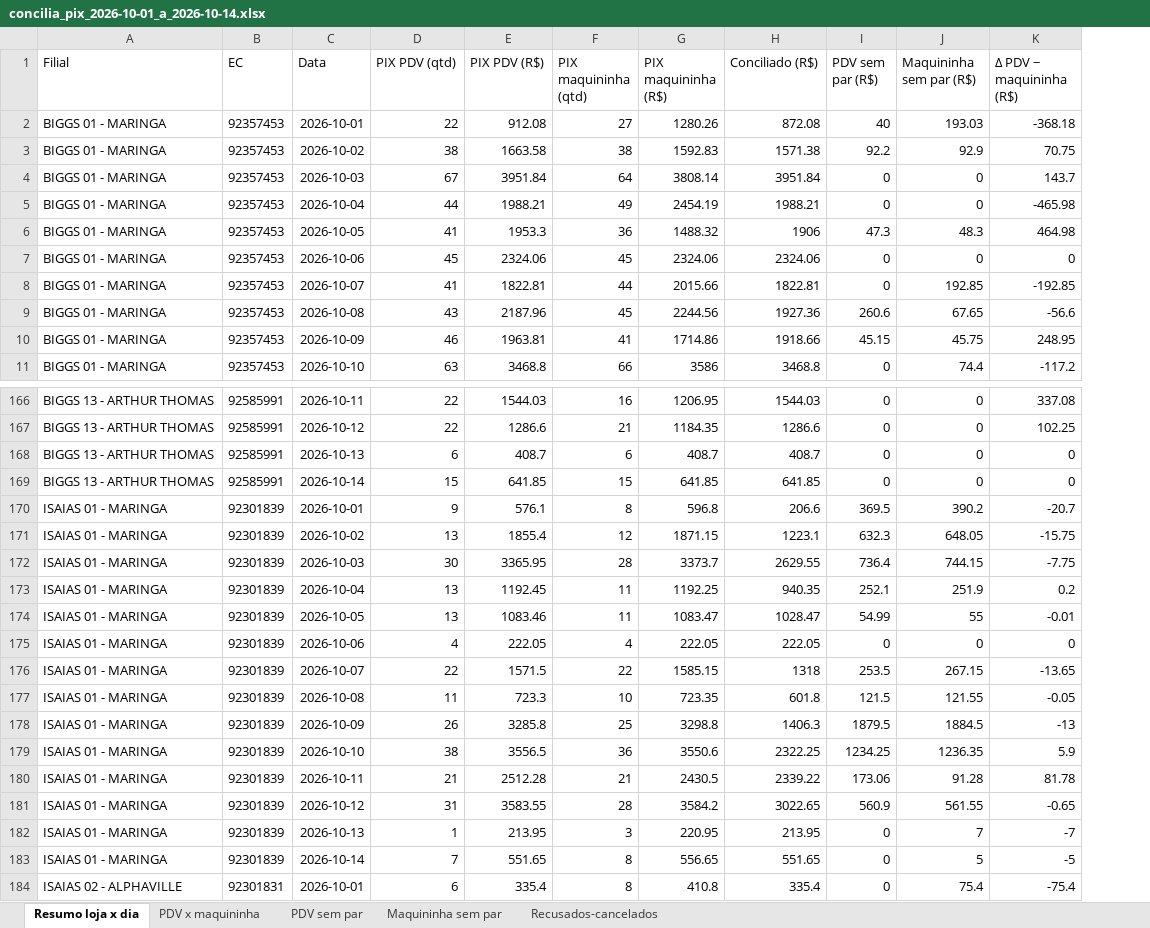
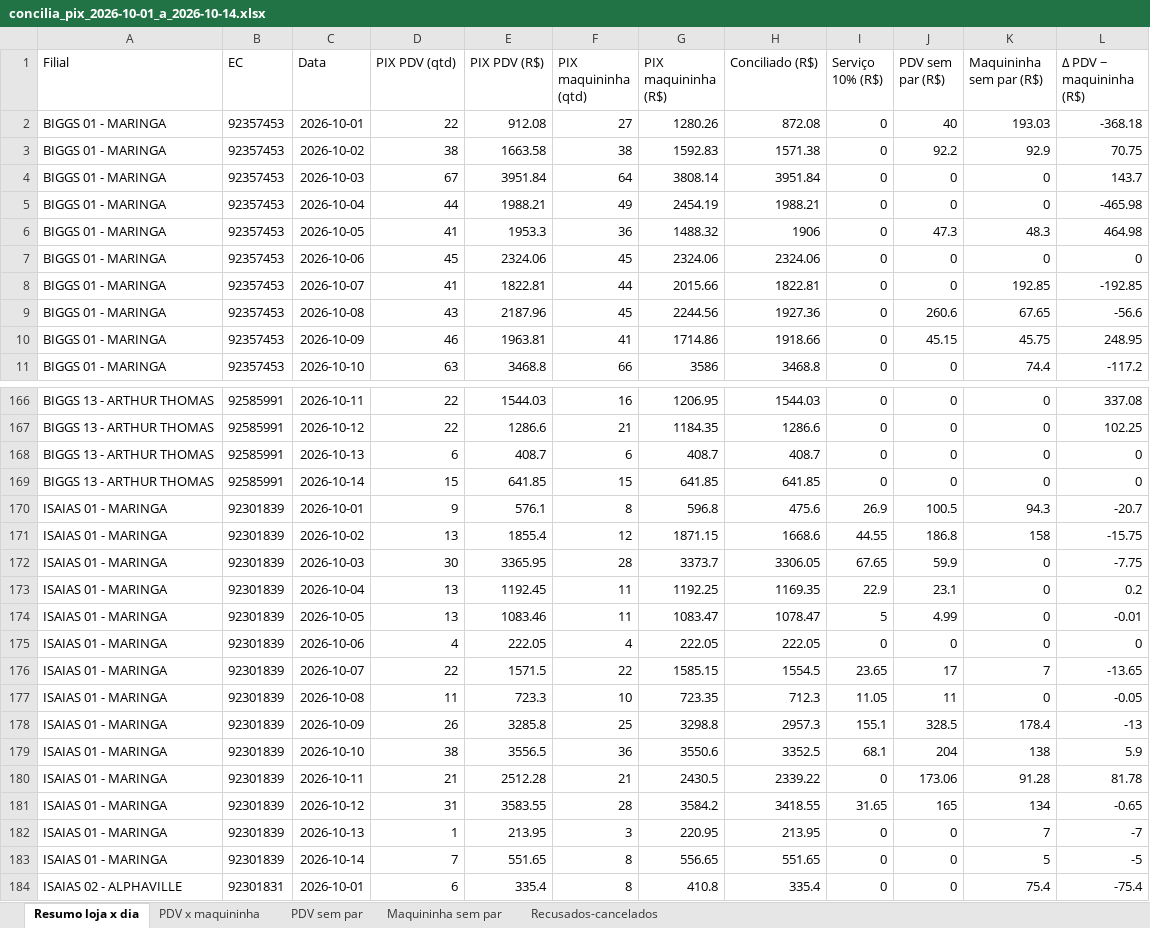
Before and after one commit to hylaryfarias/conciliacao-diaria, an Excel workbook: saida/concilia_pix_2026-10-01_a_2026-10-14.xlsx, sheet Resumo loja x dia, drawn as a sheet; only a part is shown, gaps mark what is left out; values as stored, in another font and other column widths than the file's, no borders; addresses are those after the commit; the diff covers the shown part only; the diff names each change by its address in the sheet, - before the commit and + after, or states it on an @@ line.

```diff
--- a/saida/concilia_pix_2026-10-01_a_2026-10-14.xlsx (sheet Resumo loja x dia)
+++ b/saida/concilia_pix_2026-10-01_a_2026-10-14.xlsx (sheet Resumo loja x dia)
+column I (Serviço 10% (R$)), rows 2-11: all 0; rows 166-184: 0 | 0 | 0 | 0 | 26.9 | 44.55 | 67.65 | 22.9 | 5 | 0 | 23.65 | 11.05 | 155.1 | 68.1 | 0 | 31.65 | 0 | 0 | 0
-H170 (Conciliado (R$)): 206.6
+H170 (Conciliado (R$)): 475.6
-J170 (PDV sem par (R$)): 369.5
+J170 (PDV sem par (R$)): 100.5
-K170 (Maquininha sem par (R$)): 390.2
+K170 (Maquininha sem par (R$)): 94.3
-H171 (Conciliado (R$)): 1223.1
+H171 (Conciliado (R$)): 1668.6
-J171 (PDV sem par (R$)): 632.3
+J171 (PDV sem par (R$)): 186.8
-K171 (Maquininha sem par (R$)): 648.05
+K171 (Maquininha sem par (R$)): 158
-H172 (Conciliado (R$)): 2629.55
+H172 (Conciliado (R$)): 3306.05
-J172 (PDV sem par (R$)): 736.4
+J172 (PDV sem par (R$)): 59.9
-K172 (Maquininha sem par (R$)): 744.15
+K172 (Maquininha sem par (R$)): 0
-H173 (Conciliado (R$)): 940.35
+H173 (Conciliado (R$)): 1169.35
-J173 (PDV sem par (R$)): 252.1
+J173 (PDV sem par (R$)): 23.1
-K173 (Maquininha sem par (R$)): 251.9
+K173 (Maquininha sem par (R$)): 0
-H174 (Conciliado (R$)): 1028.47
+H174 (Conciliado (R$)): 1078.47
-J174 (PDV sem par (R$)): 54.99
+J174 (PDV sem par (R$)): 4.99
-K174 (Maquininha sem par (R$)): 55
+K174 (Maquininha sem par (R$)): 0
-H176 (Conciliado (R$)): 1318
+H176 (Conciliado (R$)): 1554.5
-J176 (PDV sem par (R$)): 253.5
+J176 (PDV sem par (R$)): 17
-K176 (Maquininha sem par (R$)): 267.15
+K176 (Maquininha sem par (R$)): 7
-H177 (Conciliado (R$)): 601.8
+H177 (Conciliado (R$)): 712.3
-J177 (PDV sem par (R$)): 121.5
+J177 (PDV sem par (R$)): 11
-K177 (Maquininha sem par (R$)): 121.55
+K177 (Maquininha sem par (R$)): 0
-H178 (Conciliado (R$)): 1406.3
+H178 (Conciliado (R$)): 2957.3
-J178 (PDV sem par (R$)): 1879.5
+J178 (PDV sem par (R$)): 328.5
-K178 (Maquininha sem par (R$)): 1884.5
+K178 (Maquininha sem par (R$)): 178.4
-H179 (Conciliado (R$)): 2322.25
+H179 (Conciliado (R$)): 3352.5
-J179 (PDV sem par (R$)): 1234.25
+J179 (PDV sem par (R$)): 204
-K179 (Maquininha sem par (R$)): 1236.35
+K179 (Maquininha sem par (R$)): 138
-H181 (Conciliado (R$)): 3022.65
+H181 (Conciliado (R$)): 3418.55
-J181 (PDV sem par (R$)): 560.9
+J181 (PDV sem par (R$)): 165
-K181 (Maquininha sem par (R$)): 561.55
+K181 (Maquininha sem par (R$)): 134
```
Also changed, not shown: 60 edited cells elsewhere in this sheet, sheet PDV sem par, sheet Maquininha sem par, sheet PDV x maquininha, saida/concilia_pix_banco_2026-10-08_a_2026-10-14.xlsx, 5 other files.
